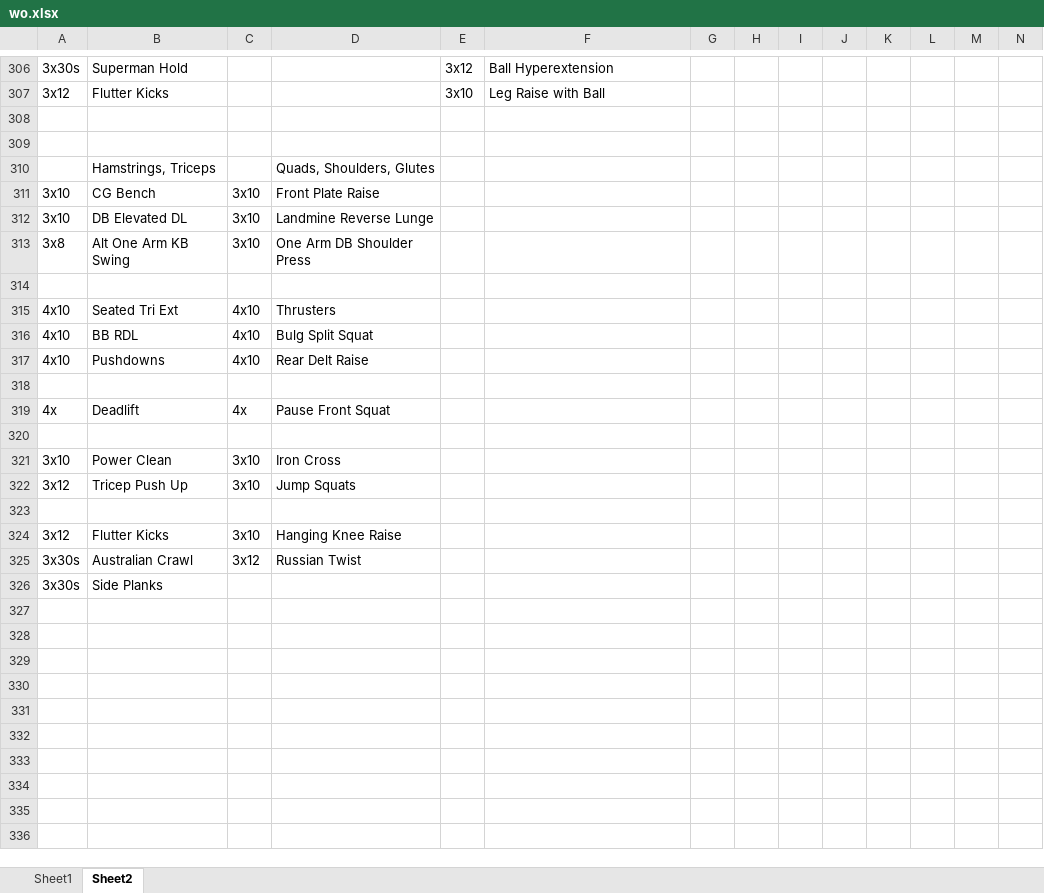
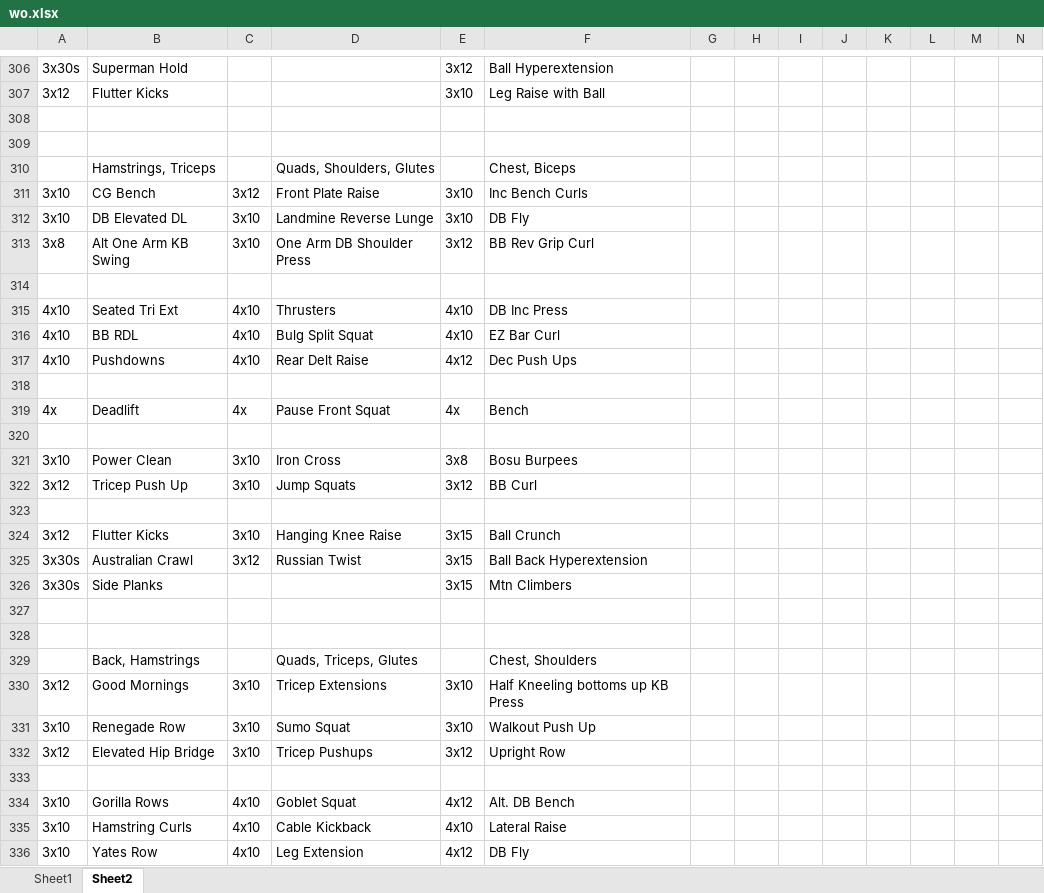
Before and after one commit to natemilner/natemilner.github.io, an Excel workbook: docs/wo.xlsx, sheet Sheet2, drawn as a sheet; only a part is shown, gaps mark what is left out; values as stored, in another font and other column widths than the file's, no borders; rows hold the shown columns only; the diff covers the shown part only; the diff names each change by its address in the sheet, - before the commit and + after, or states it on an @@ line.

```diff
--- a/docs/wo.xlsx (sheet Sheet2)
+++ b/docs/wo.xlsx (sheet Sheet2)
-F310: (empty)
+F310: Chest, Biceps
-C311: 3x10
+C311: 3x12
-E311:E312: (empty)
+E311:E312: 3x10
-F311: (empty)
+F311: Inc Bench Curls
-F312: (empty)
+F312: DB Fly
-E313: (empty)
+E313: 3x12
-F313: (empty)
+F313: BB Rev Grip Curl
-E315:E316: (empty)
+E315:E316: 4x10
-F315: (empty)
+F315: DB Inc Press
-F316: (empty)
+F316: EZ Bar Curl
-E317: (empty)
+E317: 4x12
-F317: (empty)
+F317: Dec Push Ups
-E319: (empty)
+E319: 4x
-F319: (empty)
+F319: Bench
-E321: (empty)
+E321: 3x8
-F321: (empty)
+F321: Bosu Burpees
-E322: (empty)
+E322: 3x12
-F322: (empty)
+F322: BB Curl
-E324:E326: (empty)
+E324:E326: 3x15
-F324: (empty)
+F324: Ball Crunch
-F325: (empty)
+F325: Ball Back Hyperextension
-F326: (empty)
+F326: Mtn Climbers
+row 327: (empty)
+row 328: (empty)
+row 329:  | Back, Hamstrings |  | Quads, Triceps, Glutes |  | Chest, Shoulders
+row 330: 3x12 | Good Mornings | 3x10 | Tricep Extensions | 3x10 | Half Kneeling bottoms up KB Press
+row 331: 3x10 | Renegade Row | 3x10 | Sumo Squat | 3x10 | Walkout Push Up
+row 332: 3x12 | Elevated Hip Bridge | 3x10 | Tricep Pushups | 3x12 | Upright Row
+row 333: (empty)
+row 334: 3x10 | Gorilla Rows | 4x10 | Goblet Squat | 4x12 | Alt. DB Bench
+row 335: 3x10 | Hamstring Curls | 4x10 | Cable Kickback | 4x10 | Lateral Raise
+row 336: 3x10 | Yates Row | 4x10 | Leg Extension | 4x12 | DB Fly
```
Also changed, not shown: 26 added rows elsewhere in this sheet, 1 other file.
